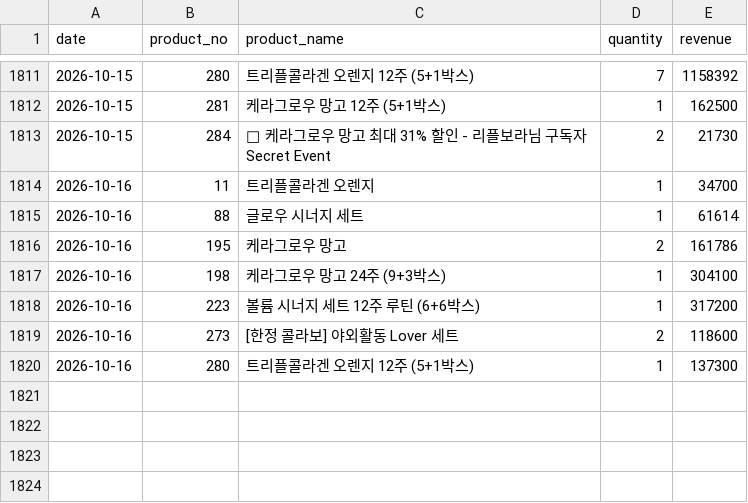
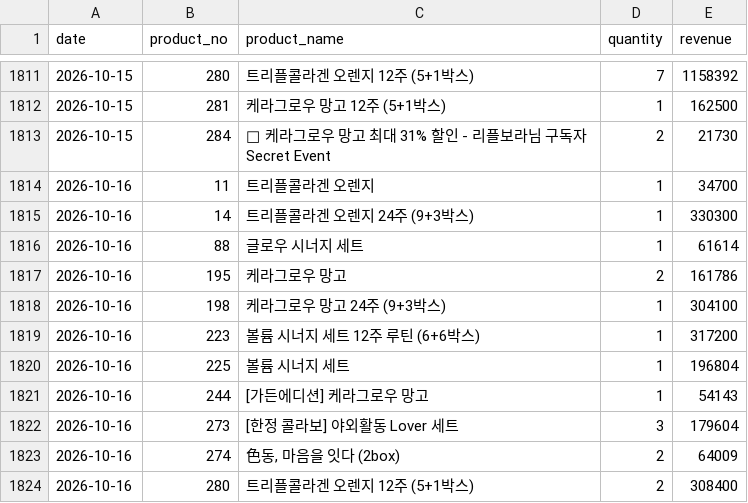
Before and after one commit to kaioh1010/cafe24-tracker, a CSV file: data/daily_sales.csv, drawn as a sheet; only a part is shown, gaps mark what is left out.

```diff
--- a/data/daily_sales.csv
+++ b/data/daily_sales.csv
@@ -1814,2 +1814,3 @@ date,product_no,product_name,quantity,revenue
 2026-10-16,11,트리플콜라겐 오렌지,1,34700
+2026-10-16,14,트리플콜라겐 오렌지 24주 (9+3박스),1,330300
 2026-10-16,88,글로우 시너지 세트,1,61614
@@ -1818,3 +1819,6 @@ date,product_no,product_name,quantity,revenue
 2026-10-16,223,볼륨 시너지 세트  12주 루틴 (6+6박스),1,317200
-2026-10-16,273,[한정 콜라보] 야외활동 Lover 세트,2,118600
-2026-10-16,280,트리플콜라겐 오렌지 12주 (5+1박스),1,137300
+2026-10-16,225,볼륨 시너지 세트,1,196804
+2026-10-16,244,[가든에디션] 케라그로우 망고,1,54143
+2026-10-16,273,[한정 콜라보] 야외활동 Lover 세트,3,179604
+2026-10-16,274,"色동, 마음을 잇다 (2box)",2,64009
+2026-10-16,280,트리플콜라겐 오렌지 12주 (5+1박스),2,308400
```
Also changed, not shown: data/daily_first_products.csv, data/daily_summary.csv.
